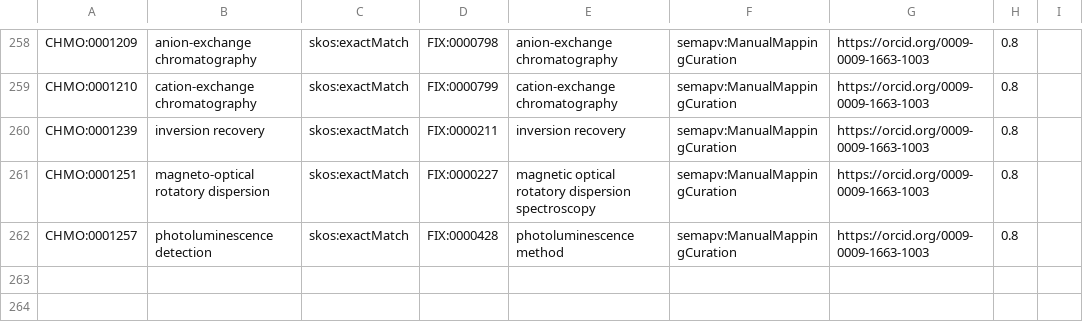
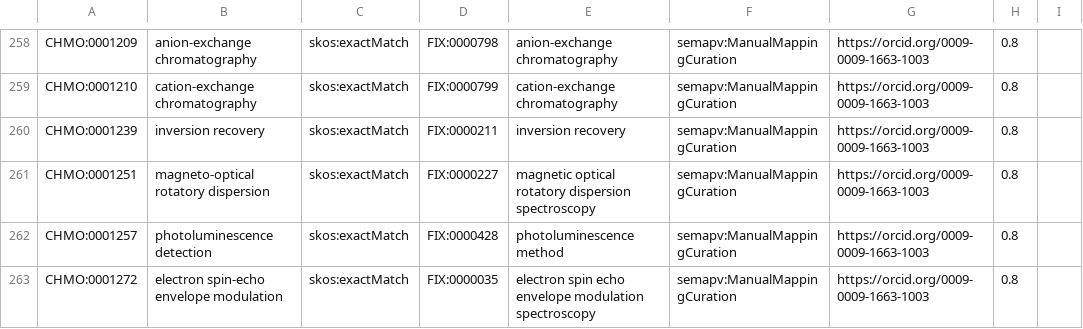
Before and after one commit to NFDI4Chem/rsc-cmo, a TSV file: src/mappings/fix-mappings.tsv, drawn as a sheet; only a part is shown, gaps mark what is left out.

Commit message:
Added CHMO:0001272 to fix mapping

```diff
--- a/src/mappings/fix-mappings.tsv
+++ b/src/mappings/fix-mappings.tsv
@@ -262 +262,2 @@ CHMO:0001251	magneto-optical rotatory dispersion	skos:exactMatch	FIX:0000227	mag
 CHMO:0001257	photoluminescence detection	skos:exactMatch	FIX:0000428	photoluminescence method	semapv:ManualMappingCuration	https://orcid.org/0009-0009-1663-1003	0.8
+CHMO:0001272	electron spin-echo envelope modulation	skos:exactMatch	FIX:0000035	electron spin echo envelope modulation spectroscopy	semapv:ManualMappingCuration	https://orcid.org/0009-0009-1663-1003	0.8
```
